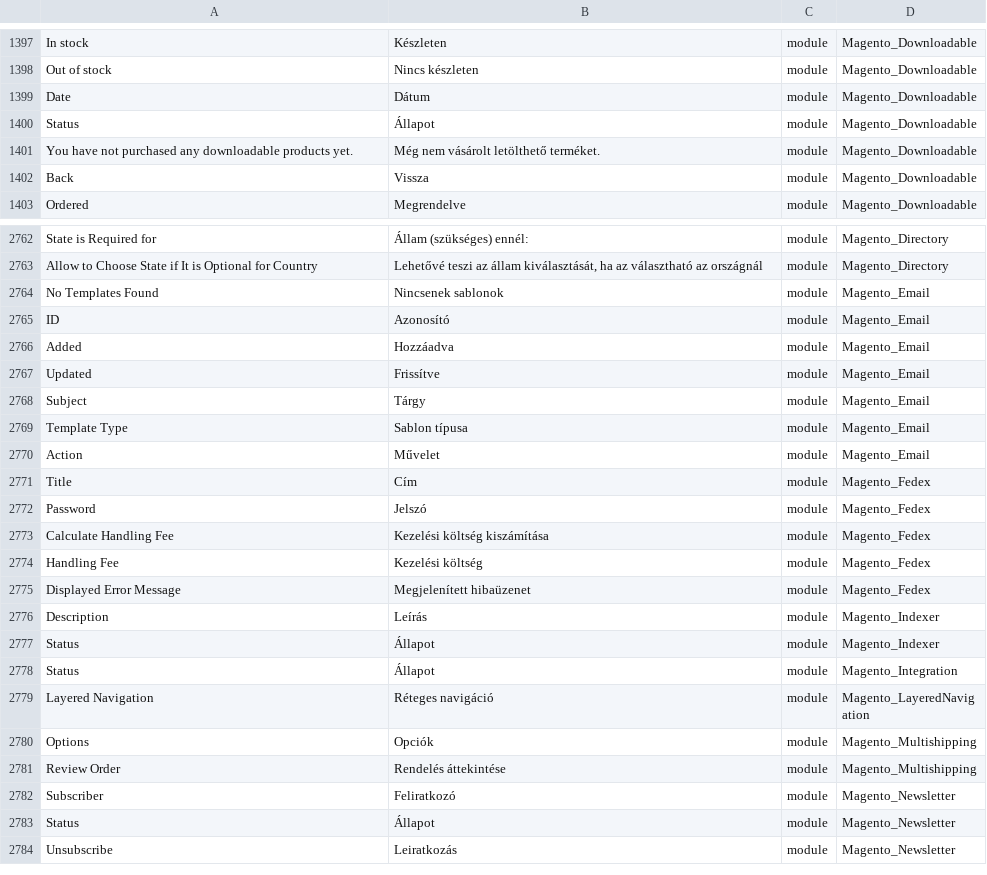
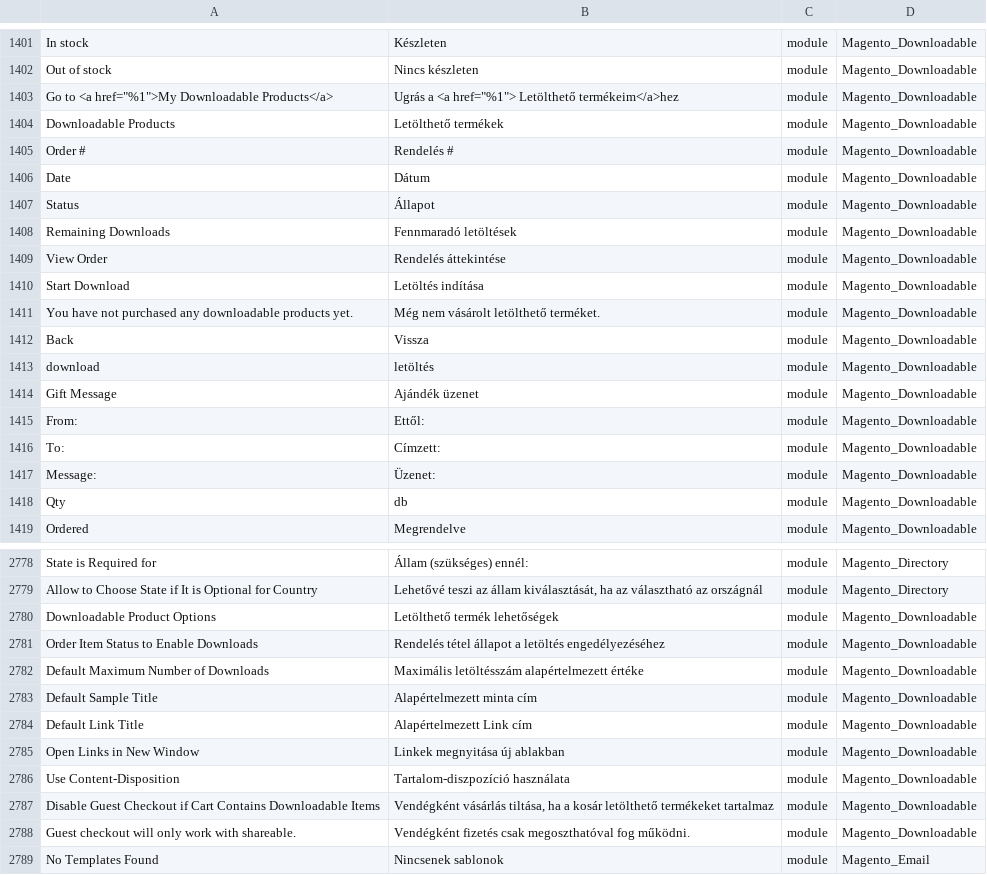
Before and after one commit to Magento2Translations/language_hu_hu, a CSV file: hu_HU.csv, drawn as a sheet; only a part is shown, gaps mark what is left out; the shorter side is filled out with more unchanged rows; the diff covers the shown part only; the diff names each change by its address in the sheet, - before the commit and + after, or states it on an @@ line.

```diff
--- a/hu_HU.csv
+++ b/hu_HU.csv
+row 1403: Go to <a href="%1">My Downloadable Products</a> | Ugrás a <a href="%1"> Letölthető termékeim</a>hez | module | Magento_Downloadable
+row 1404: Downloadable Products | Letölthető termékek | module | Magento_Downloadable
+row 1405: Order # | Rendelés # | module | Magento_Downloadable
+row 1408: Remaining Downloads | Fennmaradó letöltések | module | Magento_Downloadable
+row 1409: View Order | Rendelés áttekintése | module | Magento_Downloadable
+row 1410: Start Download | Letöltés indítása | module | Magento_Downloadable
+row 1413: download | letöltés | module | Magento_Downloadable
+row 1414: Gift Message | Ajándék üzenet | module | Magento_Downloadable
+row 1415: From: | Ettől: | module | Magento_Downloadable
+row 1416: To: | Címzett: | module | Magento_Downloadable
+row 1417: Message: | Üzenet: | module | Magento_Downloadable
+row 1418: Qty | db | module | Magento_Downloadable
+row 2780: Downloadable Product Options | Letölthető termék lehetőségek | module | Magento_Downloadable
+row 2781: Order Item Status to Enable Downloads | Rendelés tétel állapot a letöltés engedélyezéséhez | module | Magento_Downloadable
+row 2782: Default Maximum Number of Downloads | Maximális letöltésszám alapértelmezett értéke | module | Magento_Downloadable
+row 2783: Default Sample Title | Alapértelmezett minta cím | module | Magento_Downloadable
+row 2784: Default Link Title | Alapértelmezett Link cím | module | Magento_Downloadable
+row 2785: Open Links in New Window | Linkek megnyitása új ablakban | module | Magento_Downloadable
+row 2786: Use Content-Disposition | Tartalom-diszpozíció használata | module | Magento_Downloadable
+row 2787: Disable Guest Checkout if Cart Contains Downloadable Items | Vendégként vásárlás tiltása, ha a kosár letölthető termékeket tartalmaz | module | Magento_Downloadable
+row 2788: Guest checkout will only work with shareable. | Vendégként fizetés csak megoszthatóval fog működni. | module | Magento_Downloadable
```
Also changed, not shown: 4 added rows elsewhere in this file, 1 other file.
